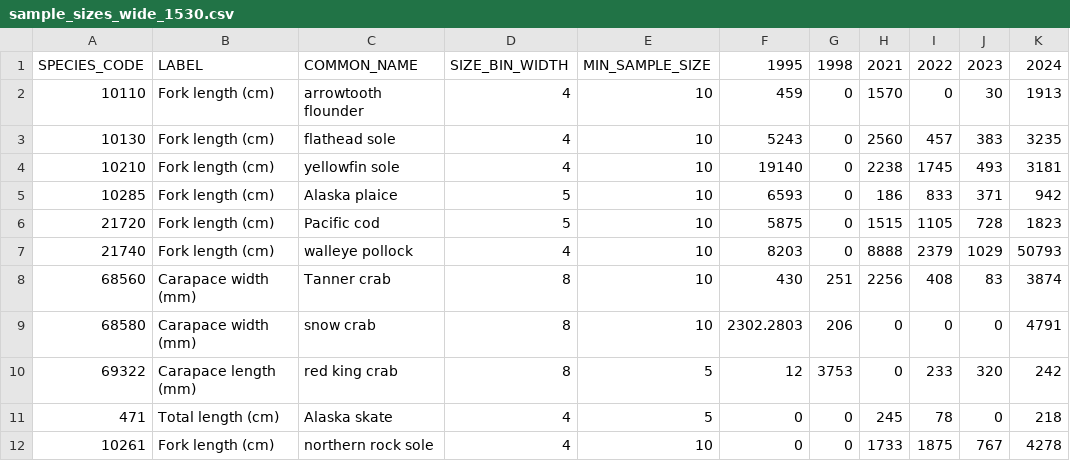
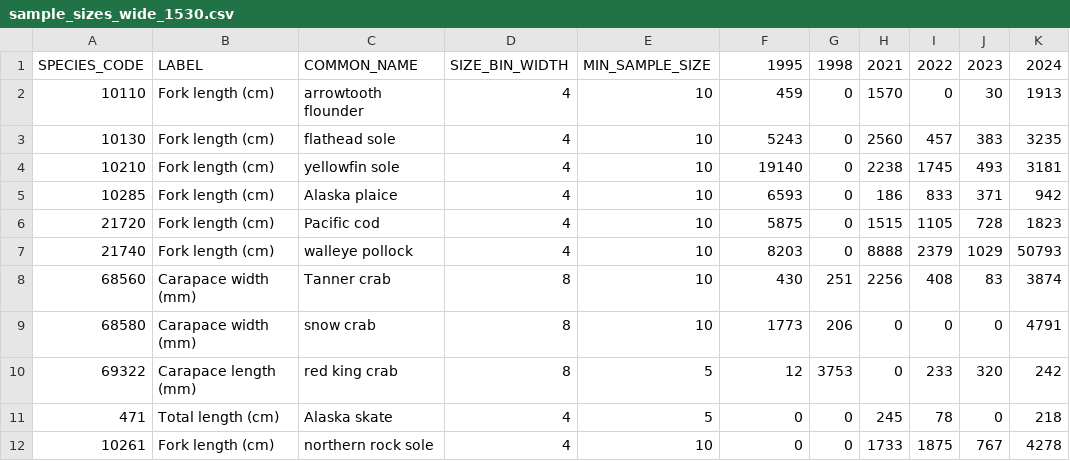
Before and after one commit to sean-rohan-NOAA/sratio, a CSV file: analysis/15_30/plots/sample_sizes_wide_1530.csv, drawn as a sheet.

```diff
--- a/analysis/15_30/plots/sample_sizes_wide_1530.csv
+++ b/analysis/15_30/plots/sample_sizes_wide_1530.csv
@@ -4,7 +4,7 @@
 10210,"Fork length (cm)","yellowfin sole",4,10,19140,0,2238,1745,493,3181
-10285,"Fork length (cm)","Alaska plaice",5,10,6593,0,186,833,371,942
-21720,"Fork length (cm)","Pacific cod",5,10,5875,0,1515,1105,728,1823
+10285,"Fork length (cm)","Alaska plaice",4,10,6593,0,186,833,371,942
+21720,"Fork length (cm)","Pacific cod",4,10,5875,0,1515,1105,728,1823
 21740,"Fork length (cm)","walleye pollock",4,10,8203,0,8888,2379,1029,50793
 68560,"Carapace width (mm)","Tanner crab",8,10,430,251,2256,408,83,3874
-68580,"Carapace width (mm)","snow crab",8,10,2302.2803,206,0,0,0,4791
+68580,"Carapace width (mm)","snow crab",8,10,1773,206,0,0,0,4791
 69322,"Carapace length (mm)","red king crab",8,5,12,3753,0,233,320,242
```
Also changed, not shown: analysis/15_30/plots/sample_sizes_1530.csv, analysis/15_30/plots/sample_sizes_no_filter_1530.csv, 21 other files.
